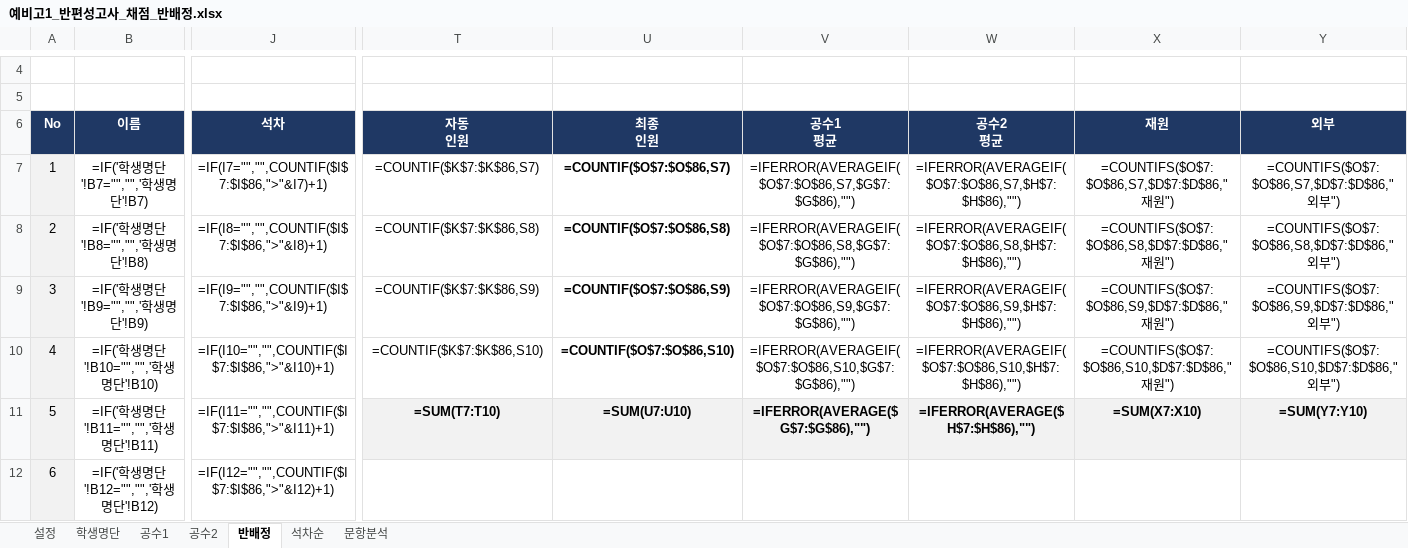
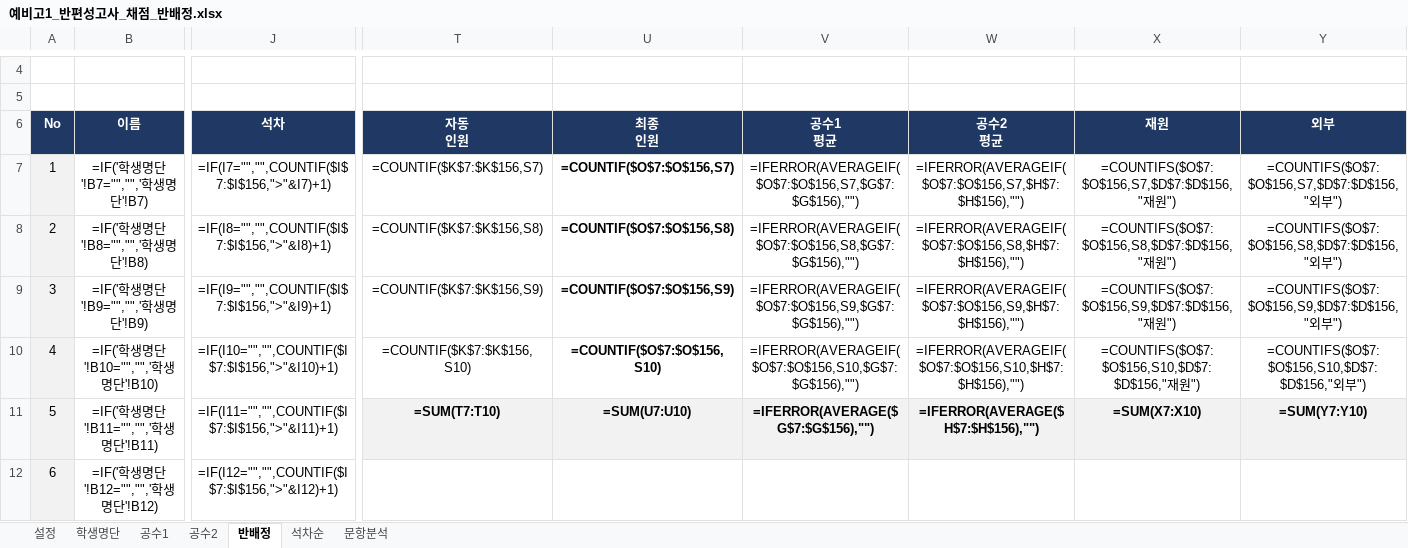
Before and after one commit to jihae0701/CMS, an Excel workbook: 반편성고사/예비고1_반편성고사_채점_반배정.xlsx, sheet 반배정, drawn as a sheet; only a part is shown, gaps mark what is left out; values as stored, in another font and other column widths than the file's, no borders; formulas without a stored value are shown as written; conditional formats not drawn; the diff covers the shown part only; the diff names each change by its address in the sheet, - before the commit and + after, or states it on an @@ line.

```diff
--- a/반편성고사/예비고1_반편성고사_채점_반배정.xlsx (sheet 반배정)
+++ b/반편성고사/예비고1_반편성고사_채점_반배정.xlsx (sheet 반배정)
-J7 (석차): =IF(I7="","",COUNTIF($I$7:$I$86,">"&I7)+1)
+J7 (석차): =IF(I7="","",COUNTIF($I$7:$I$156,">"&I7)+1)
-T7 (자동 인원): =COUNTIF($K$7:$K$86,S7)
+T7 (자동 인원): =COUNTIF($K$7:$K$156,S7)
-U7 (최종 인원): =COUNTIF($O$7:$O$86,S7)
+U7 (최종 인원): =COUNTIF($O$7:$O$156,S7)
-V7 (공수1 평균): =IFERROR(AVERAGEIF($O$7:$O$86,S7,$G$7:$G$86),"")
+V7 (공수1 평균): =IFERROR(AVERAGEIF($O$7:$O$156,S7,$G$7:$G$156),"")
-W7 (공수2 평균): =IFERROR(AVERAGEIF($O$7:$O$86,S7,$H$7:$H$86),"")
+W7 (공수2 평균): =IFERROR(AVERAGEIF($O$7:$O$156,S7,$H$7:$H$156),"")
-X7 (재원): =COUNTIFS($O$7:$O$86,S7,$D$7:$D$86,"재원")
+X7 (재원): =COUNTIFS($O$7:$O$156,S7,$D$7:$D$156,"재원")
-Y7 (외부): =COUNTIFS($O$7:$O$86,S7,$D$7:$D$86,"외부")
+Y7 (외부): =COUNTIFS($O$7:$O$156,S7,$D$7:$D$156,"외부")
-J8 (석차): =IF(I8="","",COUNTIF($I$7:$I$86,">"&I8)+1)
+J8 (석차): =IF(I8="","",COUNTIF($I$7:$I$156,">"&I8)+1)
-T8 (자동 인원): =COUNTIF($K$7:$K$86,S8)
+T8 (자동 인원): =COUNTIF($K$7:$K$156,S8)
-U8 (최종 인원): =COUNTIF($O$7:$O$86,S8)
+U8 (최종 인원): =COUNTIF($O$7:$O$156,S8)
-V8 (공수1 평균): =IFERROR(AVERAGEIF($O$7:$O$86,S8,$G$7:$G$86),"")
+V8 (공수1 평균): =IFERROR(AVERAGEIF($O$7:$O$156,S8,$G$7:$G$156),"")
-W8 (공수2 평균): =IFERROR(AVERAGEIF($O$7:$O$86,S8,$H$7:$H$86),"")
+W8 (공수2 평균): =IFERROR(AVERAGEIF($O$7:$O$156,S8,$H$7:$H$156),"")
-X8 (재원): =COUNTIFS($O$7:$O$86,S8,$D$7:$D$86,"재원")
+X8 (재원): =COUNTIFS($O$7:$O$156,S8,$D$7:$D$156,"재원")
-Y8 (외부): =COUNTIFS($O$7:$O$86,S8,$D$7:$D$86,"외부")
+Y8 (외부): =COUNTIFS($O$7:$O$156,S8,$D$7:$D$156,"외부")
-J9 (석차): =IF(I9="","",COUNTIF($I$7:$I$86,">"&I9)+1)
+J9 (석차): =IF(I9="","",COUNTIF($I$7:$I$156,">"&I9)+1)
-T9 (자동 인원): =COUNTIF($K$7:$K$86,S9)
+T9 (자동 인원): =COUNTIF($K$7:$K$156,S9)
-U9 (최종 인원): =COUNTIF($O$7:$O$86,S9)
+U9 (최종 인원): =COUNTIF($O$7:$O$156,S9)
-V9 (공수1 평균): =IFERROR(AVERAGEIF($O$7:$O$86,S9,$G$7:$G$86),"")
+V9 (공수1 평균): =IFERROR(AVERAGEIF($O$7:$O$156,S9,$G$7:$G$156),"")
-W9 (공수2 평균): =IFERROR(AVERAGEIF($O$7:$O$86,S9,$H$7:$H$86),"")
+W9 (공수2 평균): =IFERROR(AVERAGEIF($O$7:$O$156,S9,$H$7:$H$156),"")
-X9 (재원): =COUNTIFS($O$7:$O$86,S9,$D$7:$D$86,"재원")
+X9 (재원): =COUNTIFS($O$7:$O$156,S9,$D$7:$D$156,"재원")
-Y9 (외부): =COUNTIFS($O$7:$O$86,S9,$D$7:$D$86,"외부")
+Y9 (외부): =COUNTIFS($O$7:$O$156,S9,$D$7:$D$156,"외부")
-J10 (석차): =IF(I10="","",COUNTIF($I$7:$I$86,">"&I10)+1)
+J10 (석차): =IF(I10="","",COUNTIF($I$7:$I$156,">"&I10)+1)
-T10 (자동 인원): =COUNTIF($K$7:$K$86,S10)
+T10 (자동 인원): =COUNTIF($K$7:$K$156,S10)
-U10 (최종 인원): =COUNTIF($O$7:$O$86,S10)
+U10 (최종 인원): =COUNTIF($O$7:$O$156,S10)
-V10 (공수1 평균): =IFERROR(AVERAGEIF($O$7:$O$86,S10,$G$7:$G$86),"")
+V10 (공수1 평균): =IFERROR(AVERAGEIF($O$7:$O$156,S10,$G$7:$G$156),"")
-W10 (공수2 평균): =IFERROR(AVERAGEIF($O$7:$O$86,S10,$H$7:$H$86),"")
+W10 (공수2 평균): =IFERROR(AVERAGEIF($O$7:$O$156,S10,$H$7:$H$156),"")
-X10 (재원): =COUNTIFS($O$7:$O$86,S10,$D$7:$D$86,"재원")
+X10 (재원): =COUNTIFS($O$7:$O$156,S10,$D$7:$D$156,"재원")
-Y10 (외부): =COUNTIFS($O$7:$O$86,S10,$D$7:$D$86,"외부")
+Y10 (외부): =COUNTIFS($O$7:$O$156,S10,$D$7:$D$156,"외부")
-J11 (석차): =IF(I11="","",COUNTIF($I$7:$I$86,">"&I11)+1)
+J11 (석차): =IF(I11="","",COUNTIF($I$7:$I$156,">"&I11)+1)
-V11 (공수1 평균): =IFERROR(AVERAGE($G$7:$G$86),"")
+V11 (공수1 평균): =IFERROR(AVERAGE($G$7:$G$156),"")
-W11 (공수2 평균): =IFERROR(AVERAGE($H$7:$H$86),"")
+W11 (공수2 평균): =IFERROR(AVERAGE($H$7:$H$156),"")
-J12 (석차): =IF(I12="","",COUNTIF($I$7:$I$86,">"&I12)+1)
+J12 (석차): =IF(I12="","",COUNTIF($I$7:$I$156,">"&I12)+1)
```
Also changed, not shown: 70 added rows and 74 edited cells elsewhere in this sheet, sheet 석차순, sheet 공수1, sheet 공수2, sheet 문항분석, sheet 학생명단, hidden cells, 3 other files.
